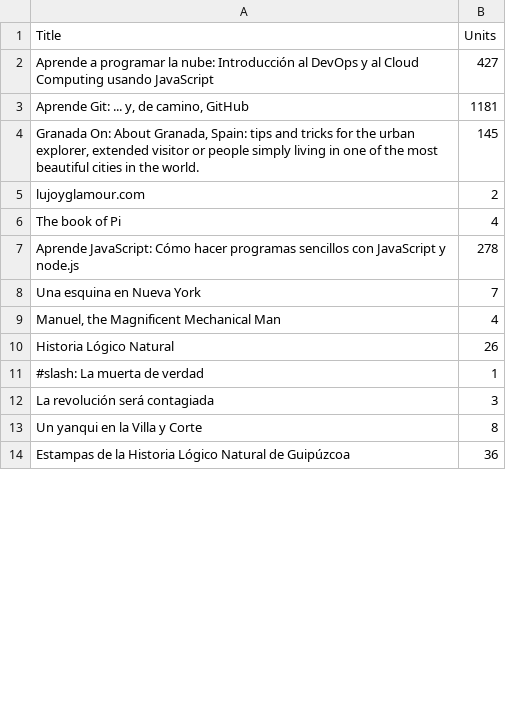
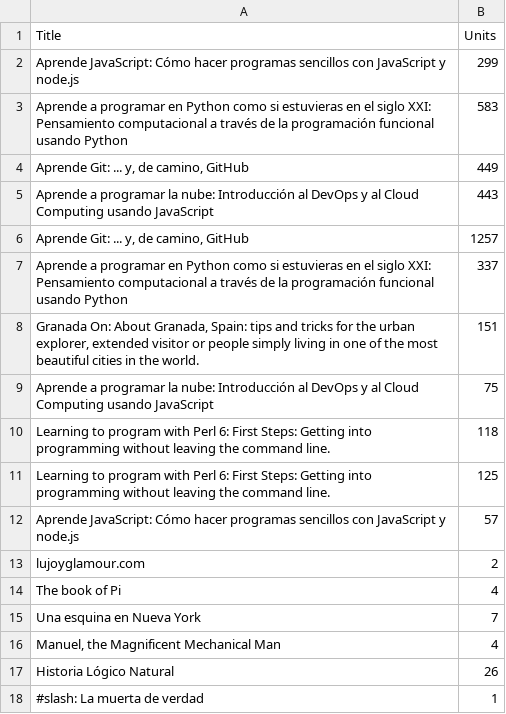
Before and after one commit to JJ/py-kdp, a CSV file: ventas.csv, drawn as a sheet; only a part is shown; the shorter side is filled out with more unchanged rows; the diff covers the shown part only.

Commit message:
Actualiza

```diff
--- a/ventas.csv
+++ b/ventas.csv
@@ -1,8 +1,15 @@
 Title, Units
-"Aprende a programar la nube: Introducción al DevOps y al Cloud Computing usando JavaScript", 427
-"Aprende Git: ... y, de camino, GitHub", 1181
-"Granada On: About Granada, Spain: tips and tricks for the urban explorer, extended visitor or people simply living in one of the most beautiful cities in the world.", 145
+"Aprende JavaScript: Cómo hacer programas sencillos con JavaScript y node.js", 299
+"Aprende a programar en Python como si estuvieras en el siglo XXI: Pensamiento computacional a través de la programación funcional usando Python", 583
+"Aprende Git: ... y, de camino, GitHub", 449
+"Aprende a programar la nube: Introducción al DevOps y al Cloud Computing usando JavaScript", 443
+"Aprende Git: ... y, de camino, GitHub", 1257
+"Aprende a programar en Python como si estuvieras en el siglo XXI: Pensamiento computacional a través de la programación funcional usando Python", 337
+"Granada On: About Granada, Spain: tips and tricks for the urban explorer, extended visitor or people simply living in one of the most beautiful cities in the world.", 151
+"Aprende a programar la nube: Introducción al DevOps y al Cloud Computing usando JavaScript", 75
+"Learning to program with Perl 6: First Steps: Getting into programming without leaving the command line.", 118
+"Learning to program with Perl 6: First Steps: Getting into programming without leaving the command line.", 125
+"Aprende JavaScript: Cómo hacer programas sencillos con JavaScript y node.js", 57
 "lujoyglamour.com", 2
 "The book of Pi", 4
-"Aprende JavaScript: Cómo hacer programas sencillos con JavaScript y node.js", 278
 "Una esquina en Nueva York", 7
```
Also changed, not shown: 1 added row and 8 removed rows elsewhere in this file.
